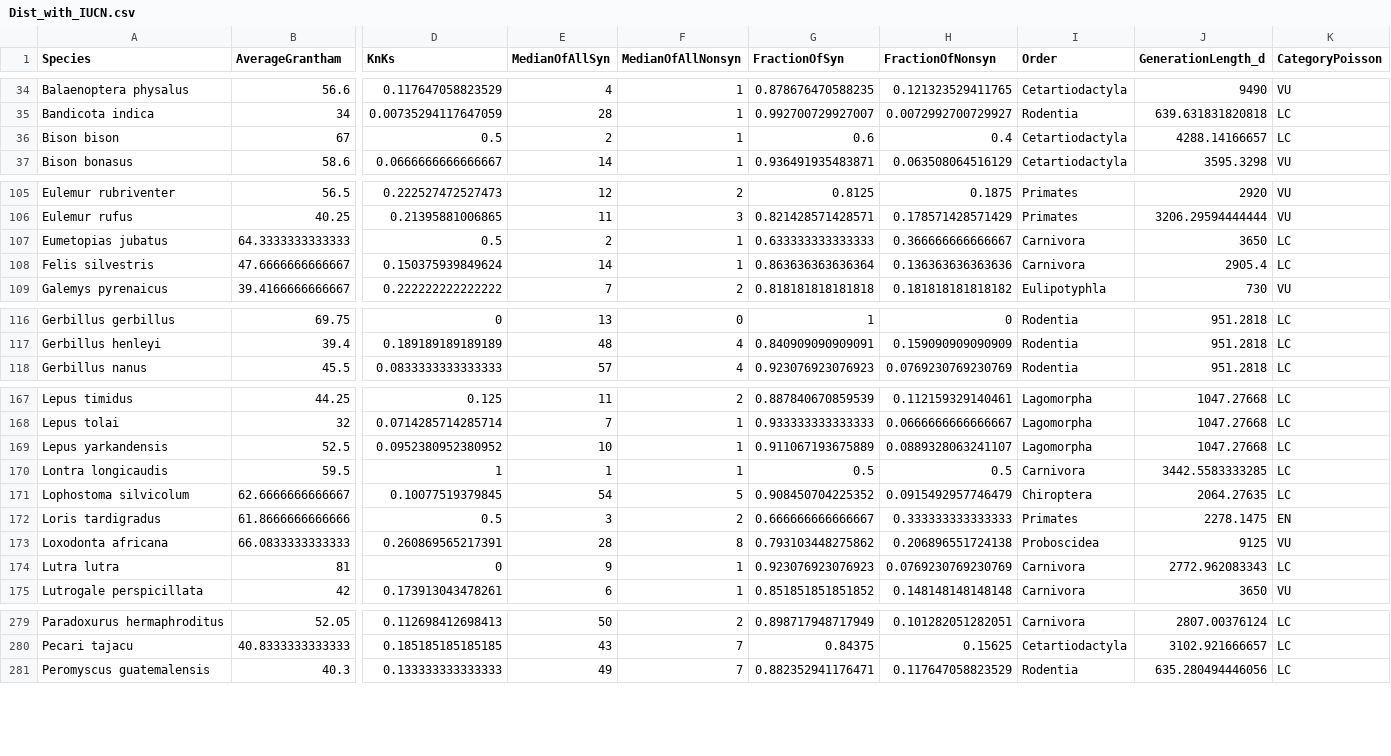
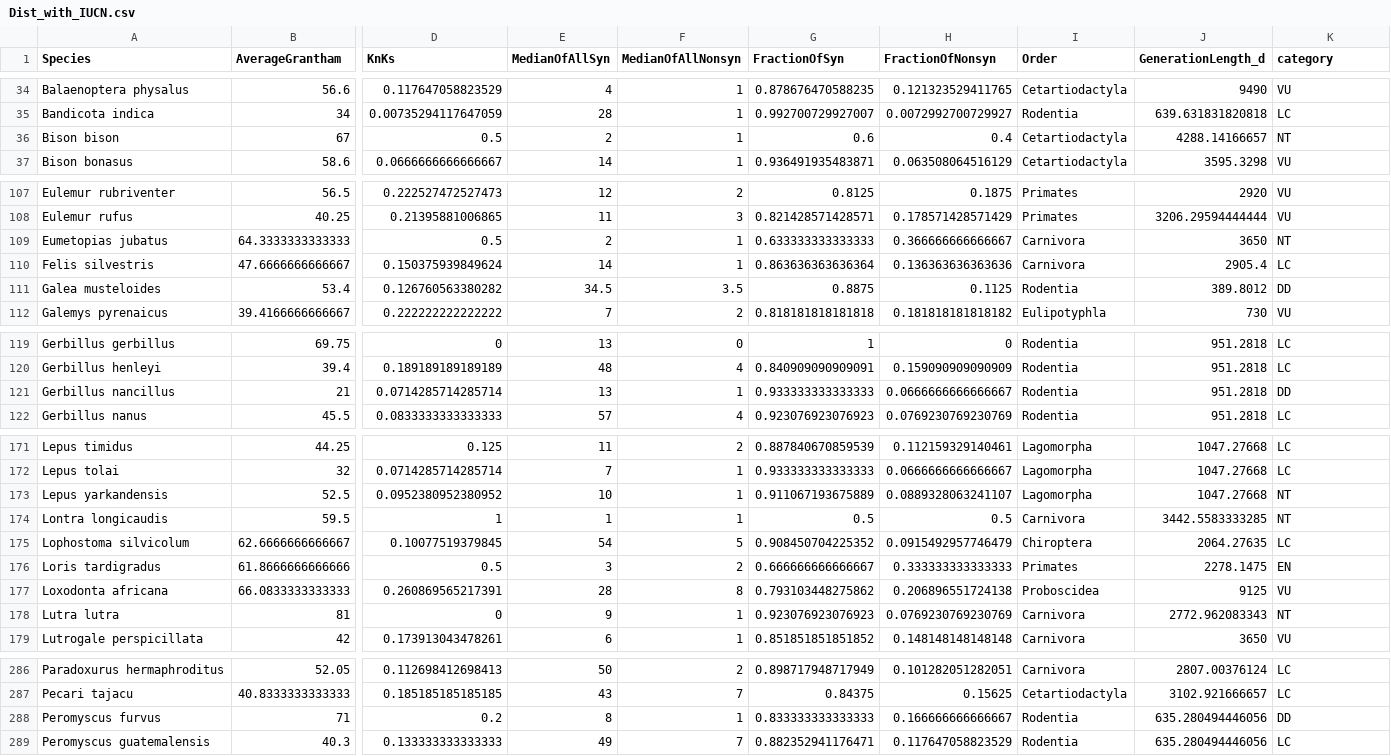
Before and after one commit to Anastasia3sokol/mtdna-mammalian-evolution, a CSV file: Body/2Derived/Dist_with_IUCN.csv, drawn as a sheet; only a part is shown, gaps mark what is left out; addresses are those after the commit; rows hold the shown columns only; the diff covers the shown part only; the diff names each change by its address in the sheet, - before the commit and + after, or states it on an @@ line.

```diff
--- a/Body/2Derived/Dist_with_IUCN.csv
+++ b/Body/2Derived/Dist_with_IUCN.csv
-K1: CategoryPoisson
+K1: category
-K36 (category): LC
+K36 (category): NT
-K109 (category): LC
+K109 (category): NT
+row 111: Galea musteloides | 53.4 | 0.126760563380282 | 34.5 | 3.5 | 0.8875 | 0.1125 | Rodentia | 389.8012 | DD
+row 121: Gerbillus nancillus | 21 | 0.0714285714285714 | 13 | 1 | 0.933333333333333 | 0.0666666666666667 | Rodentia | 951.2818 | DD
-K173:K174 (category): LC
+K173:K174 (category): NT
-K178 (category): LC
+K178 (category): NT
+row 288: Peromyscus furvus | 71 | 0.2 | 8 | 1 | 0.833333333333333 | 0.166666666666667 | Rodentia | 635.280494446056 | DD
```
Also changed, not shown: 7 added rows and 8 edited cells elsewhere in this file, 3 other files.
